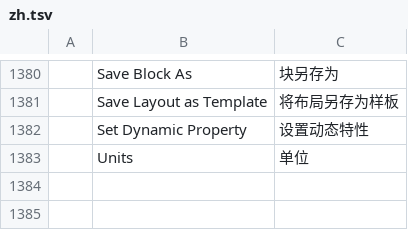
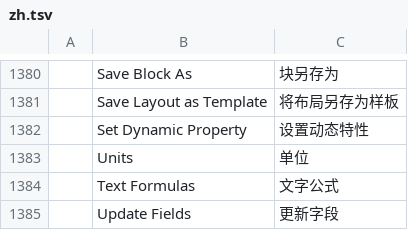
Before and after one commit to storytold/cadcraft, a TSV file: crates/ui-egui/src/i18n/zh.tsv, drawn as a sheet; only a part is shown, gaps mark what is left out; the diff names each change by its address in the sheet, - before the commit and + after, or states it on an @@ line.

```diff
--- a/crates/ui-egui/src/i18n/zh.tsv
+++ b/crates/ui-egui/src/i18n/zh.tsv
+row 1384:  | Text Formulas | 文字公式
+row 1385:  | Update Fields | 更新字段
```
